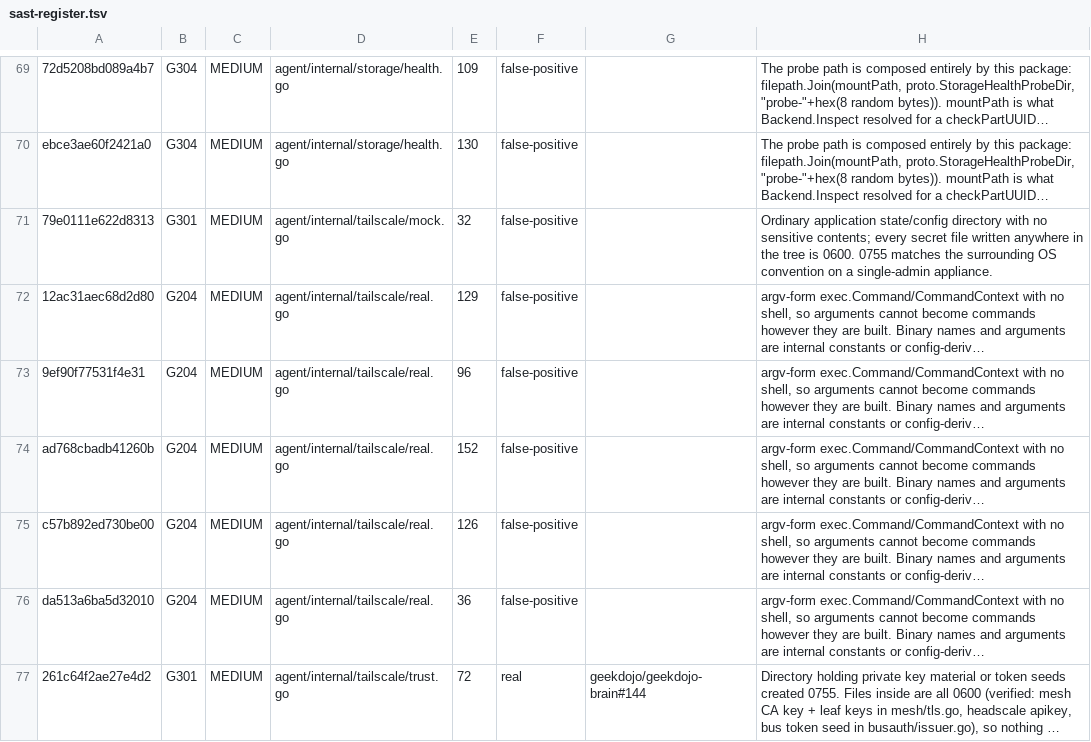
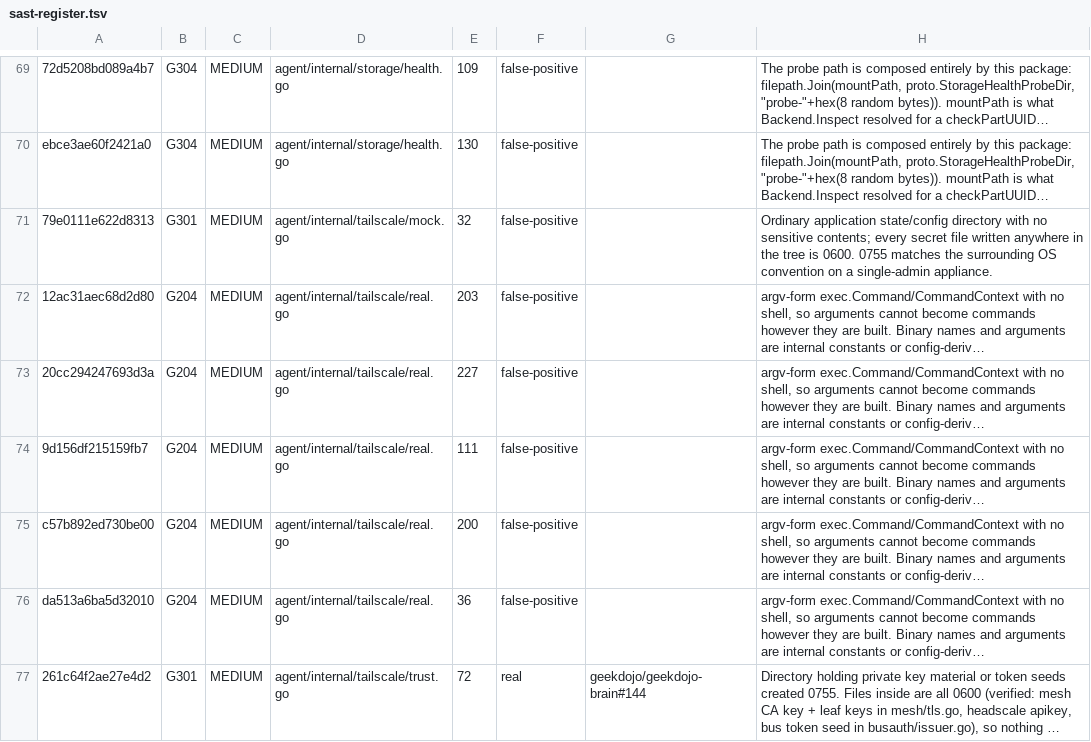
Before and after one commit to geekdojo/rasputin-control-plane, a TSV file: .github/sast-register.tsv, drawn as a sheet; only a part is shown, gaps mark what is left out; long unchanged cells end in …; the diff names each change by its address in the sheet, - before the commit and + after, or states it on an @@ line.

```diff
--- a/.github/sast-register.tsv
+++ b/.github/sast-register.tsv
-E72: 129
+E72: 203
-A73: 9ef90f77531f4e31
+A73: 20cc294247693d3a
-E73: 96
+E73: 227
-A74: ad768cbadb41260b
+A74: 9d156df215159fb7
-E74: 152
+E74: 111
-E75: 126
+E75: 200
```
Also changed, not shown: 1 other file.
